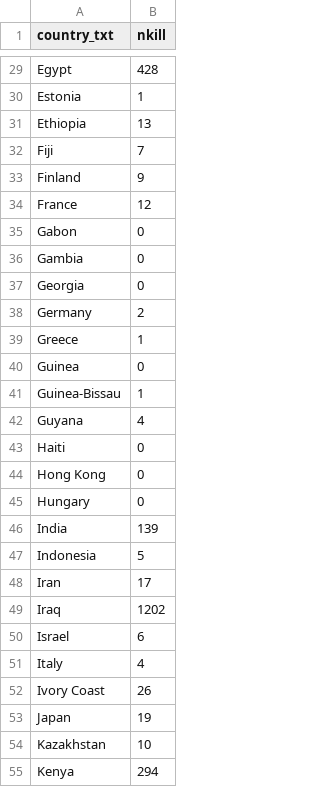
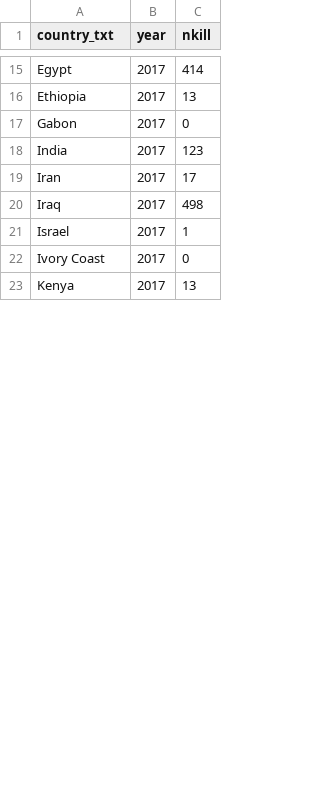
Before and after one commit to marco2012/GlobalTerrorism, a CSV file: static/data/terrorism_map.csv, drawn as a sheet; only a part is shown, gaps mark what is left out; removed rows and columns are numbered as before the commit, all else as after; the diff covers the shown part only; the diff names each change by its address in the sheet, - before the commit and + after, or states it on an @@ line.

```diff
--- a/static/data/terrorism_map.csv
+++ b/static/data/terrorism_map.csv
+column B (year), rows 15-23: all 2017
-C15 (nkill): 428
+C15 (nkill): 414
-row 30: Estonia | 1
-row 32: Fiji | 7
-row 33: Finland | 9
-row 34: France | 12
-row 36: Gambia | 0
-row 37: Georgia | 0
-row 38: Germany | 2
-row 39: Greece | 1
-row 40: Guinea | 0
-row 41: Guinea-Bissau | 1
-row 42: Guyana | 4
-row 43: Haiti | 0
-row 44: Hong Kong | 0
-row 45: Hungary | 0
-C18 (nkill): 139
+C18 (nkill): 123
-row 47: Indonesia | 5
-C20 (nkill): 1202
+C20 (nkill): 498
-C21 (nkill): 6
+C21 (nkill): 1
-row 51: Italy | 4
-C22 (nkill): 26
+C22 (nkill): 0
-row 53: Japan | 19
-row 54: Kazakhstan | 10
-C23 (nkill): 294
+C23 (nkill): 13
```
Also changed, not shown: 46 removed rows and 29 edited cells elsewhere in this file, static/data/barchart_data.csv, static/data/cosine_similarity_data.csv, 8 other files.
